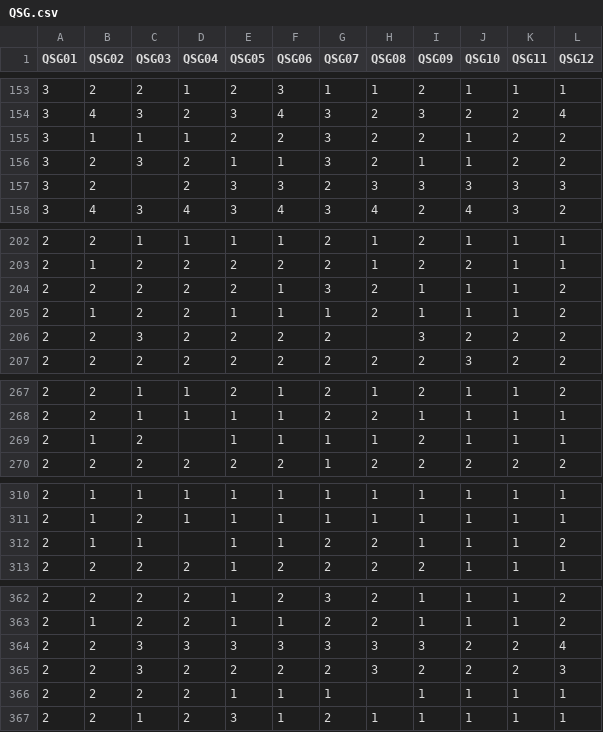
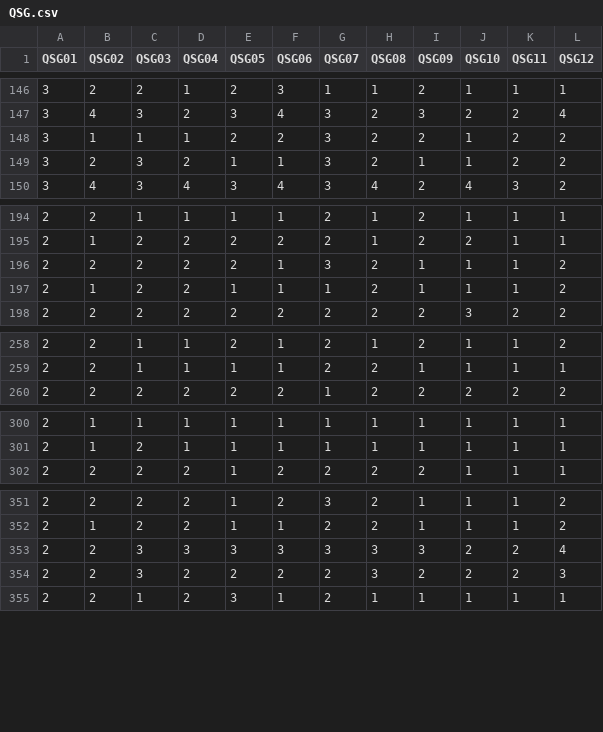
Before and after one commit to wagnerLM/networkIBAP, a CSV file: QSG.csv, drawn as a sheet; only a part is shown, gaps mark what is left out; the diff covers the shown part only; the diff names each change by its address in the sheet, - before the commit and + after, or states it on an @@ line.

```diff
--- a/QSG.csv
+++ b/QSG.csv
-row 157: 3 | 2 |  | 2 | 3 | 3 | 2 | 3 | 3 | 3 | 3 | 3
-row 206: 2 | 2 | 3 | 2 | 2 | 2 | 2 |  | 3 | 2 | 2 | 2
-row 269: 2 | 1 | 2 |  | 1 | 1 | 1 | 1 | 2 | 1 | 1 | 1
-row 312: 2 | 1 | 1 |  | 1 | 1 | 2 | 2 | 1 | 1 | 1 | 2
-row 366: 2 | 2 | 2 | 2 | 1 | 1 | 1 |  | 1 | 1 | 1 | 1
```
Also changed, not shown: 10 removed rows elsewhere in this file.
